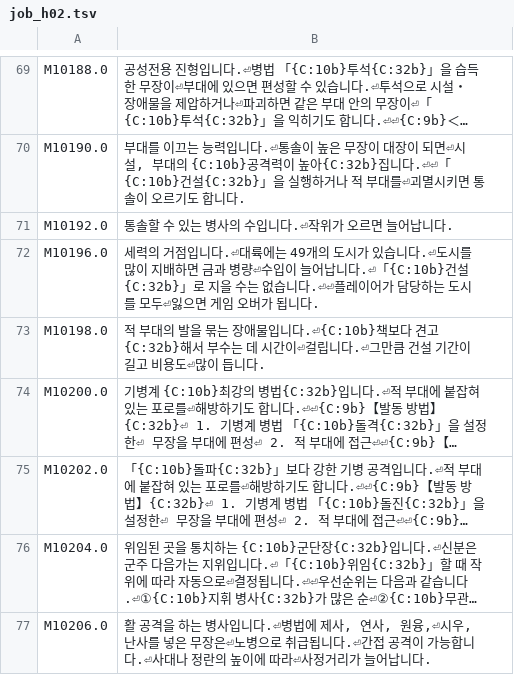
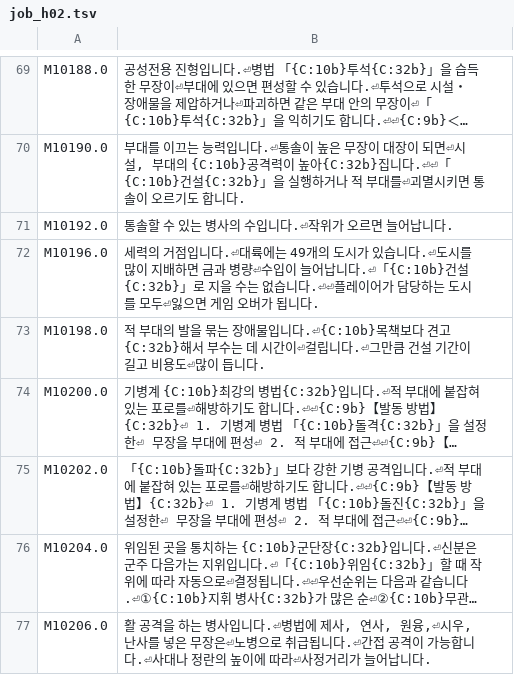
Before and after one commit to snake759494/sangokushi-ix-pk-korean-patch, a TSV file: work/trans/ko/units/job_h02.tsv, drawn as a sheet; only a part is shown, gaps mark what is left out; long unchanged cells end in …; the diff covers the shown part only; the diff names each change by its address in the sheet, - before the commit and + after, or states it on an @@ line.

```diff
--- a/work/trans/ko/units/job_h02.tsv
+++ b/work/trans/ko/units/job_h02.tsv
-B73: …입니다.⏎{C:10b}책보다…
+B73: …입니다.⏎{C:10b}목책보다…
```
Also changed, not shown: 6 edited cells elsewhere in this file, translation/elf_strings.tsv, work/trans/ko/elf/00_auto.tsv, 19 other files.
